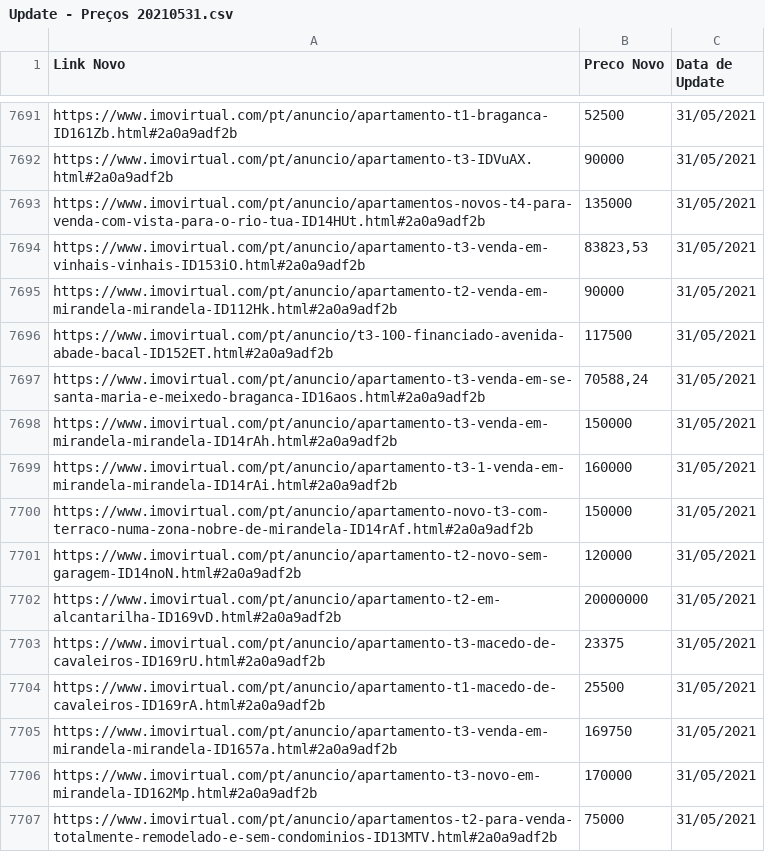
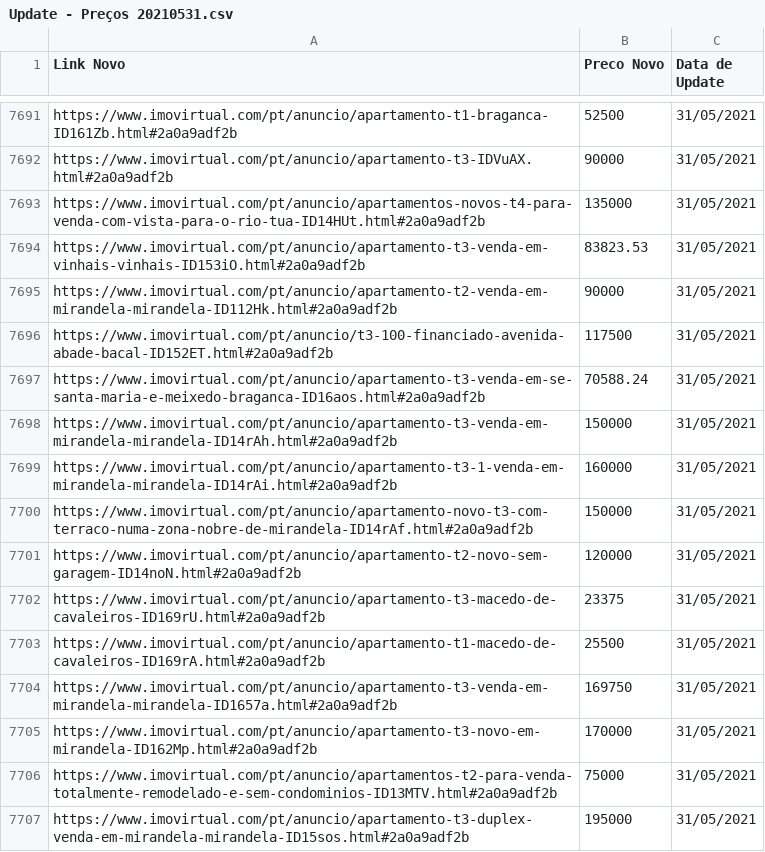
Before and after one commit to miguellamas2/DSP_T01_G09, a CSV file: Update - Preços 20210531.csv, drawn as a sheet; only a part is shown, gaps mark what is left out; the shorter side is filled out with more unchanged rows.

```diff
--- a/Update - Preços 20210531.csv
+++ b/Update - Preços 20210531.csv
@@ -7693,6 +7693,6 @@ https://www.imovirtual.com/pt/anuncio/apartamento-t3-IDVuAX.html#2a0a9adf2b;9000
 https://www.imovirtual.com/pt/anuncio/apartamentos-novos-t4-para-venda-com-vista-para-o-rio-tua-ID14HUt.html#2a0a9adf2b;135000;31/05/2021
-https://www.imovirtual.com/pt/anuncio/apartamento-t3-venda-em-vinhais-vinhais-ID153iO.html#2a0a9adf2b;83823,53;31/05/2021
+https://www.imovirtual.com/pt/anuncio/apartamento-t3-venda-em-vinhais-vinhais-ID153iO.html#2a0a9adf2b;83823.53;31/05/2021
 https://www.imovirtual.com/pt/anuncio/apartamento-t2-venda-em-mirandela-mirandela-ID112Hk.html#2a0a9adf2b;90000;31/05/2021
 https://www.imovirtual.com/pt/anuncio/t3-100-financiado-avenida-abade-bacal-ID152ET.html#2a0a9adf2b;117500;31/05/2021
-https://www.imovirtual.com/pt/anuncio/apartamento-t3-venda-em-se-santa-maria-e-meixedo-braganca-ID16aos.html#2a0a9adf2b;70588,24;31/05/2021
+https://www.imovirtual.com/pt/anuncio/apartamento-t3-venda-em-se-santa-maria-e-meixedo-braganca-ID16aos.html#2a0a9adf2b;70588.24;31/05/2021
 https://www.imovirtual.com/pt/anuncio/apartamento-t3-venda-em-mirandela-mirandela-ID14rAh.html#2a0a9adf2b;150000;31/05/2021
@@ -7701,3 +7701,2 @@ https://www.imovirtual.com/pt/anuncio/apartamento-novo-t3-com-terraco-numa-zona-
 https://www.imovirtual.com/pt/anuncio/apartamento-t2-novo-sem-garagem-ID14noN.html#2a0a9adf2b;120000;31/05/2021
-https://www.imovirtual.com/pt/anuncio/apartamento-t2-em-alcantarilha-ID169vD.html#2a0a9adf2b;20000000;31/05/2021
 https://www.imovirtual.com/pt/anuncio/apartamento-t3-macedo-de-cavaleiros-ID169rU.html#2a0a9adf2b;23375;31/05/2021
```
Also changed, not shown: Update - Preços 20210525.csv, Update - Preços 20210528.csv, 3 other files.
